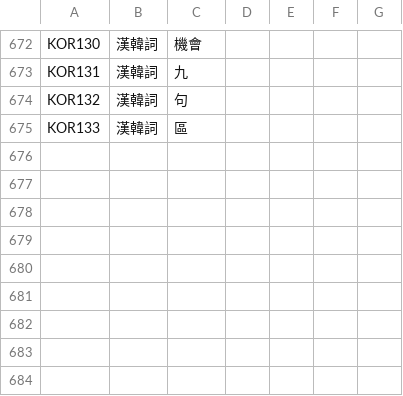
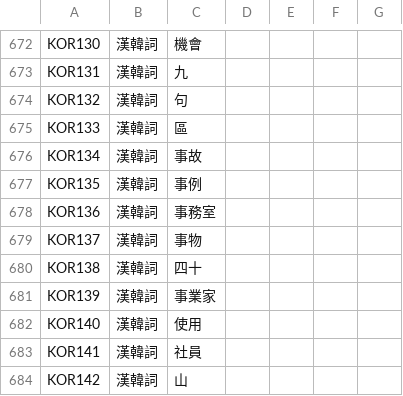
Before and after one commit to haiangdict/HLDPwn, a CSV file: data/HLD-Etymology.csv, drawn as a sheet; only a part is shown, gaps mark what is left out; the diff names each change by its address in the sheet, - before the commit and + after, or states it on an @@ line.

```diff
--- a/data/HLD-Etymology.csv
+++ b/data/HLD-Etymology.csv
+row 676: KOR134 | 漢韓詞 | 事故
+row 677: KOR135 | 漢韓詞 | 事例
+row 678: KOR136 | 漢韓詞 | 事務室
+row 679: KOR137 | 漢韓詞 | 事物
+row 680: KOR138 | 漢韓詞 | 四十
+row 681: KOR139 | 漢韓詞 | 事業家
+row 682: KOR140 | 漢韓詞 | 使用
+row 683: KOR141 | 漢韓詞 | 社員
+row 684: KOR142 | 漢韓詞 | 山
```
